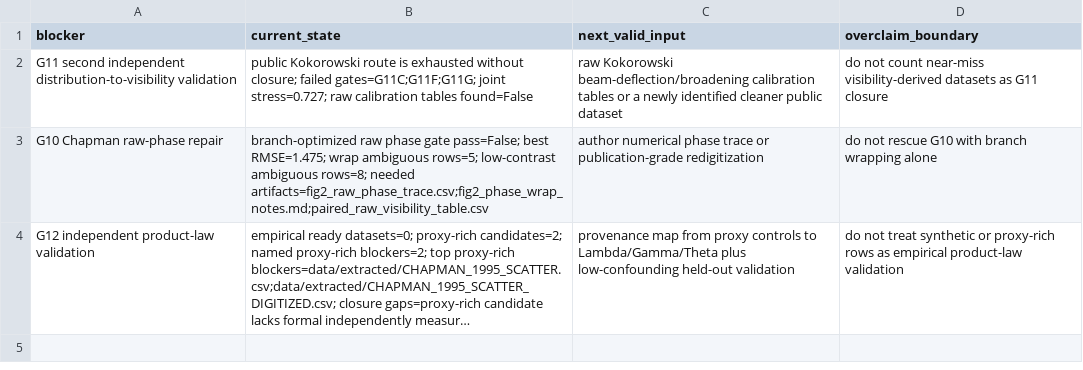
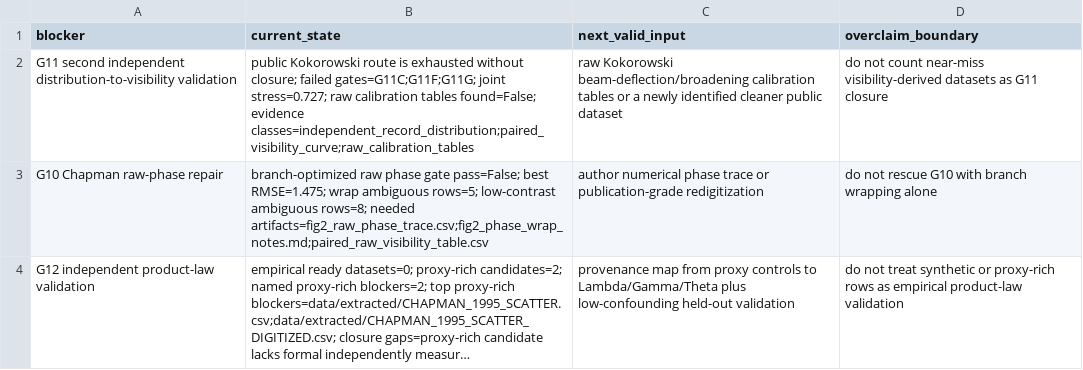
Before and after one commit to workingclassbuddha/cd-quantum-measurement, a CSV file: outputs/breakthrough_path_exhaustion/breakthrough_path_required_new_inputs.csv, drawn as a sheet; long unchanged cells end in ….

```diff
--- a/outputs/breakthrough_path_exhaustion/breakthrough_path_required_new_inputs.csv
+++ b/outputs/breakthrough_path_exhaustion/breakthrough_path_required_new_inputs.csv
@@ -1,3 +1,3 @@
 blocker,current_state,next_valid_input,overclaim_boundary
-G11 second independent distribution-to-visibility validation,public Kokorowski route is exhausted without closure; failed gates=G11C;G11F;G11G; joint stress=0.727; raw calibration tables found=False,raw Kokorowski beam-deflection/broadening calibration tables or a newly identified cleaner public dataset,do not count near-miss visibility-derived datasets as G11 closure
+G11 second independent distribution-to-visibility validation,public Kokorowski route is exhausted without closure; failed gates=G11C;G11F;G11G; joint stress=0.727; raw calibration tables found=False; evidence classes=independent_record_distribution;paired_visibility_curve;raw_calibration_tables,raw Kokorowski beam-deflection/broadening calibration tables or a newly identified cleaner public dataset,do not count near-miss visibility-derived datasets as G11 closure
 G10 Chapman raw-phase repair,branch-optimized raw phase gate pass=False; best RMSE=1.475; wrap ambiguous rows=5; low-contrast ambiguous rows=8; needed artifacts=fig2_raw_phase_trace.csv;fig2_phase_wrap_notes.md;paired_raw_visibility_table.csv,author numerical phase trace or publication-grade redigitization,do not rescue G10 with branch wrapping alone
```
Also changed, not shown: outputs/breakthrough_path_exhaustion/breakthrough_path_exhaustion_summary.csv, 3 other files.
